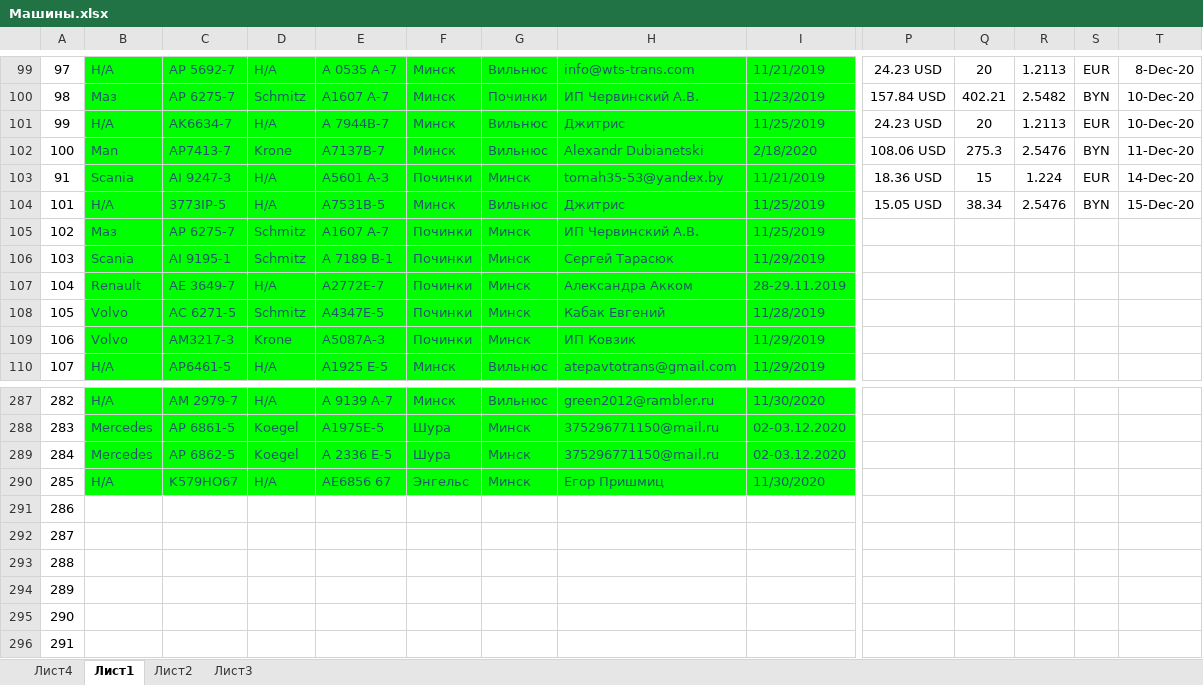
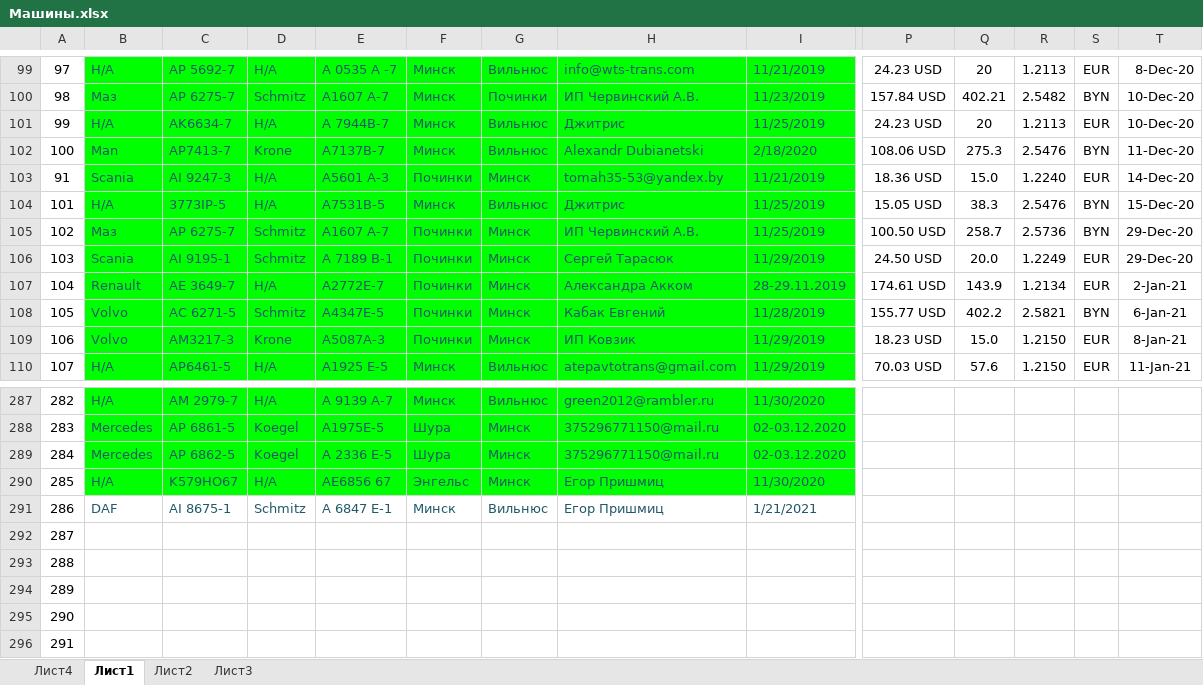
Before and after one commit to rutraq/Logistic, an Excel workbook: Машины.xlsx, sheet Лист1, drawn as a sheet; only a part is shown, gaps mark what is left out; values as stored, in another font and other column widths than the file's, no borders; the diff covers the shown part only; the diff names each change by its address in the sheet, - before the commit and + after, or states it on an @@ line.

Commit message:
машины

```diff
--- a/Машины.xlsx (sheet Лист1)
+++ b/Машины.xlsx (sheet Лист1)
-Q103: 15
+Q103: 15.0
-R103: 1.224
+R103: 1.2240
-Q104: 38.34
+Q104: 38.3
-P105: (empty)
+P105: 100.50 USD
-Q105: (empty)
+Q105: 258.7
-R105: (empty)
+R105: 2.5736
-S105: (empty)
+S105: BYN
-T105:T106: (empty)
+T105:T106: 29-Dec-20
-P106: (empty)
+P106: 24.50 USD
-Q106: (empty)
+Q106: 20.0
-R106: (empty)
+R106: 1.2249
-S106:S107: (empty)
+S106:S107: EUR
-P107: (empty)
+P107: 174.61 USD
-Q107: (empty)
+Q107: 143.9
-R107: (empty)
+R107: 1.2134
-T107: (empty)
+T107: 2-Jan-21
-P108: (empty)
+P108: 155.77 USD
-Q108: (empty)
+Q108: 402.2
-R108: (empty)
+R108: 2.5821
-S108: (empty)
+S108: BYN
-T108: (empty)
+T108: 6-Jan-21
-P109: (empty)
+P109: 18.23 USD
-Q109: (empty)
+Q109: 15.0
-R109:R110: (empty)
+R109:R110: 1.2150
-S109:S110: (empty)
+S109:S110: EUR
-T109: (empty)
+T109: 8-Jan-21
-P110: (empty)
+P110: 70.03 USD
-Q110: (empty)
+Q110: 57.6
-T110: (empty)
+T110: 11-Jan-21
-B291: (empty)
+B291: DAF
-C291: (empty)
+C291: AI 8675-1
-D291: (empty)
+D291: Schmitz
-E291: (empty)
+E291: A 6847 E-1
-F291: (empty)
+F291: Минск
-G291: (empty)
+G291: Вильнюс
-H291: (empty)
+H291: Егор Пришмиц
-I291: (empty)
+I291: 1/21/2021
```
Also changed, not shown: 12 edited cells elsewhere in this sheet, 2 other files.
